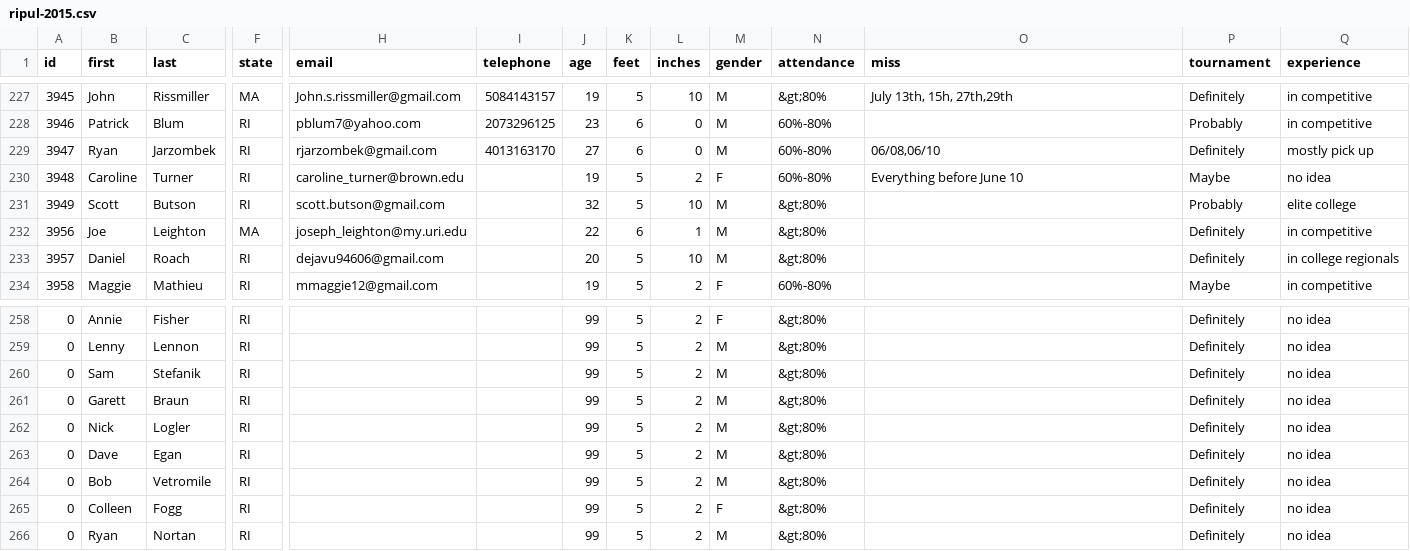
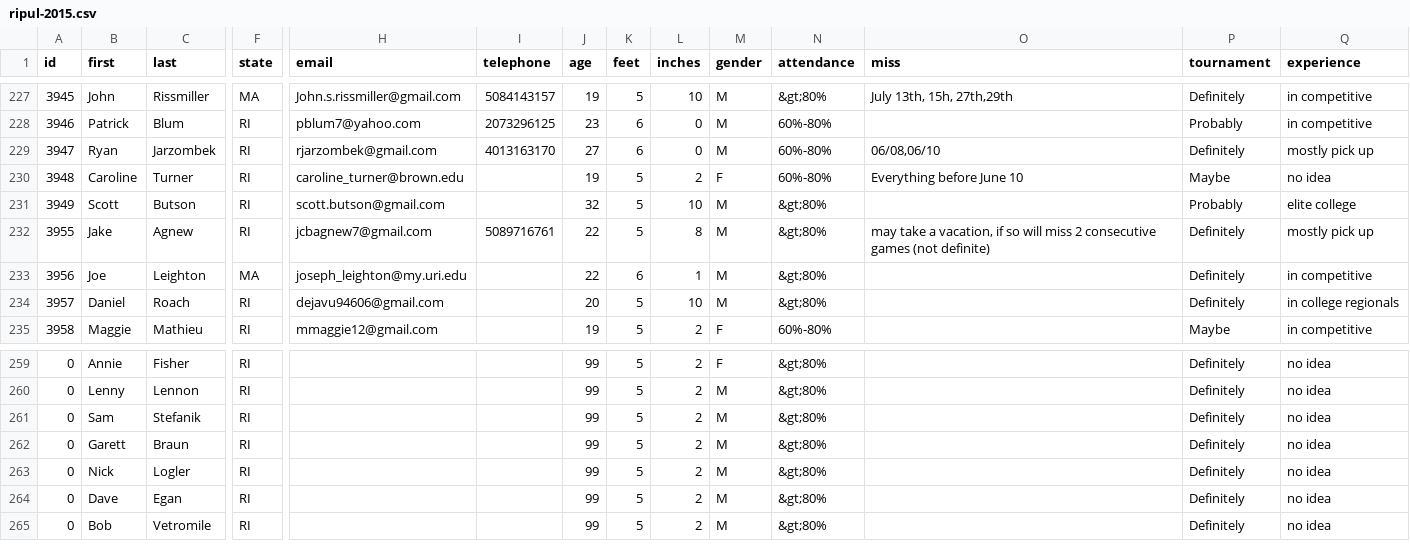
Before and after one commit to topher200/ripul-draft, a CSV file: lib/assets/ripul-2015.csv, drawn as a sheet; only a part is shown, gaps mark what is left out; removed rows and columns are numbered as before the commit, all else as after; rows hold the shown columns only; the diff names each change by its address in the sheet, - before the commit and + after, or states it on an @@ line.

Commit message:
Revert "late additions"
This reverts commit 40df42d124472241945b8c7f1bb1f8e799c8ea9c.

```diff
--- a/lib/assets/ripul-2015.csv
+++ b/lib/assets/ripul-2015.csv
+row 232: 3955 | Jake | Agnew | RI | jcbagnew7@gmail.com | 5089716761 | 22 | 5 | 8 | M | &gt;80% | may take a vacation, if so will miss 2 consecutive games (not definite) | Definitely | mostly pick up
-row 265: 0 | Colleen | Fogg | RI |  |  | 99 | 5 | 2 | F | &gt;80% |  | Definitely | no idea
-row 266: 0 | Ryan | Nortan | RI |  |  | 99 | 5 | 2 | M | &gt;80% |  | Definitely | no idea
```
